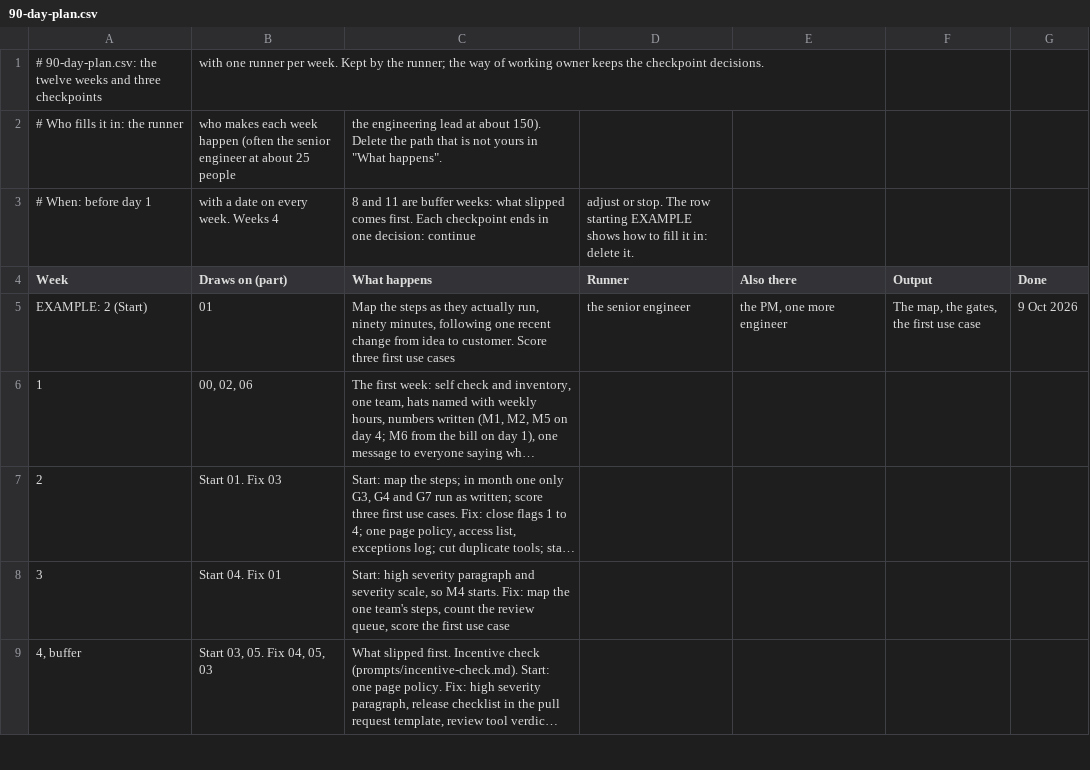
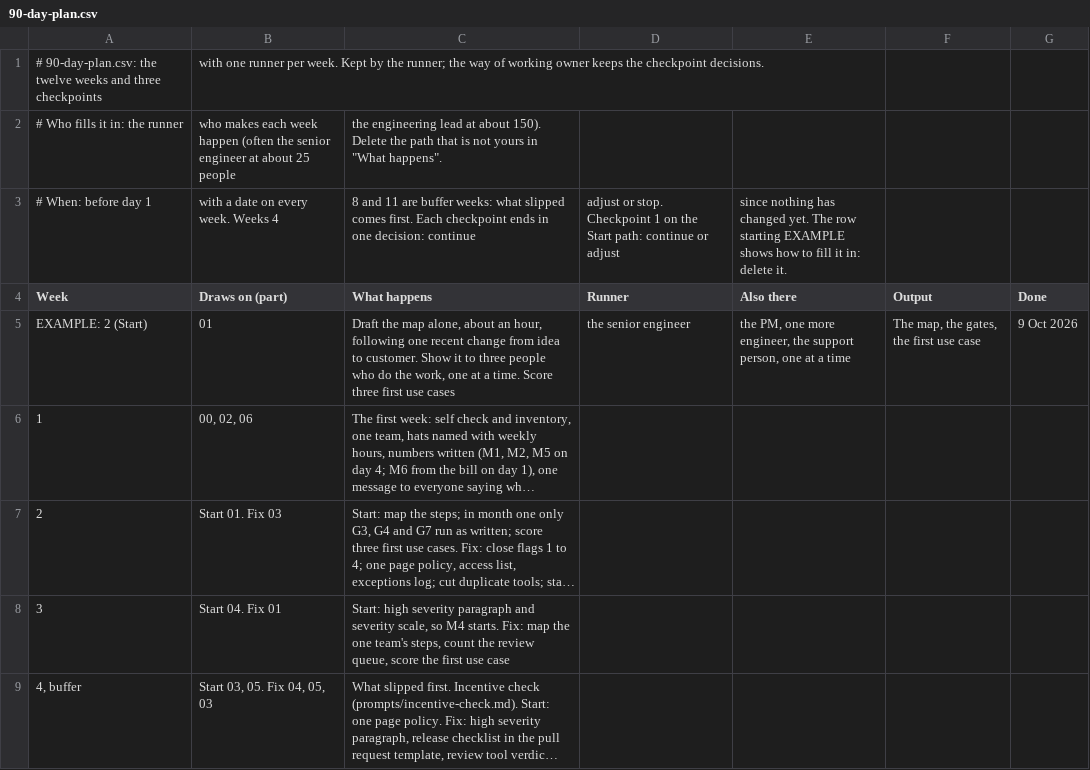
Before and after one commit to nahr-proton/ai-way-of-working, a CSV file: sheets/90-day-plan.csv, drawn as a sheet; only a part is shown; long unchanged cells end in …; the diff covers the shown part only; the diff names each change by its address in the sheet, - before the commit and + after, or states it on an @@ line.

Commit message:
Add the cartoon of the first 90 days, and one way to map the steps
The comic shows the Start path at a company of 25 people with no designer:
who does what, day by day, and which kit file each step uses. Characters by
svstudioart, designed by Magnific, kept outside CC BY 4.0.

Mapping is now one person drafting alone, then three people one at a time,
everywhere. Checkpoint 1 on Start is continue or adjust.

```diff
--- a/sheets/90-day-plan.csv
+++ b/sheets/90-day-plan.csv
-D3 (Runner): …or stop. The row starting EXAMPLE shows how to fill it in: delete it.
+D3 (Runner): …or stop. Checkpoint 1 on the Start path: continue or adjust
-E3 (Also there): (empty)
+E3 (Also there): since nothing has changed yet. The row starting EXAMPLE shows how to fill it in: delete it.
-C5 (What happens): Map the steps as they actually run, ninety minutes, following one recent change from idea to customer. Score three…
+C5 (What happens): Draft the map alone, about an hour, following one recent change from idea to customer. Show it to three people who do the work, one at a time. Score three…
-E5 (Also there): the PM, one more engineer
+E5 (Also there): the PM, one more engineer, the support person, one at a time
```
Also changed, not shown: 2 edited cells elsewhere in this file, 6 other files.
